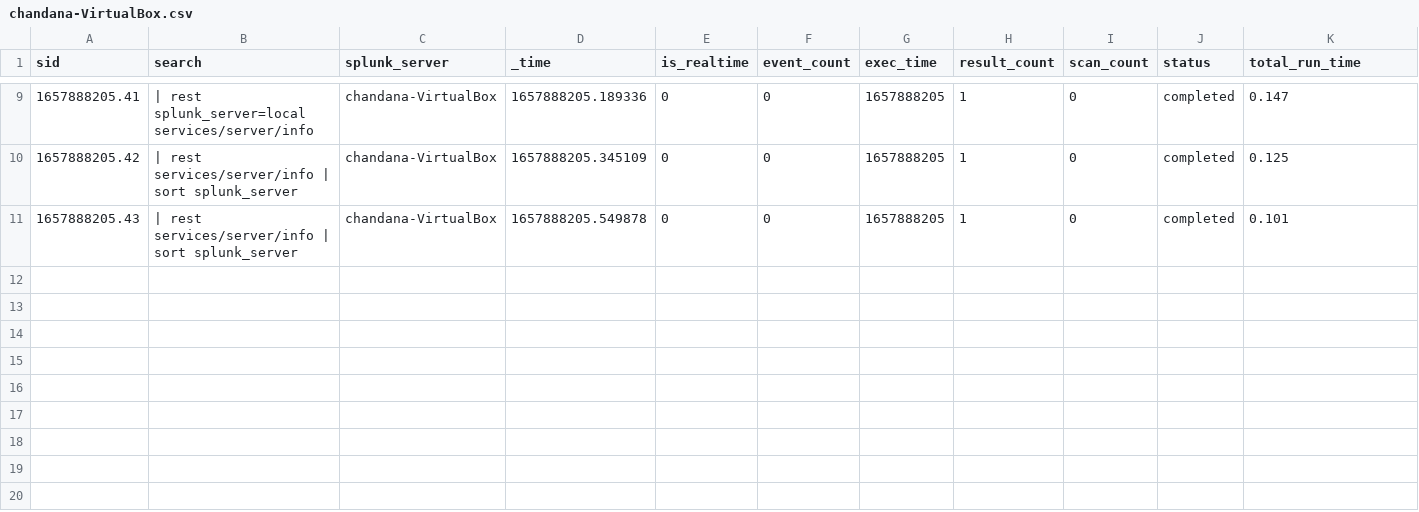
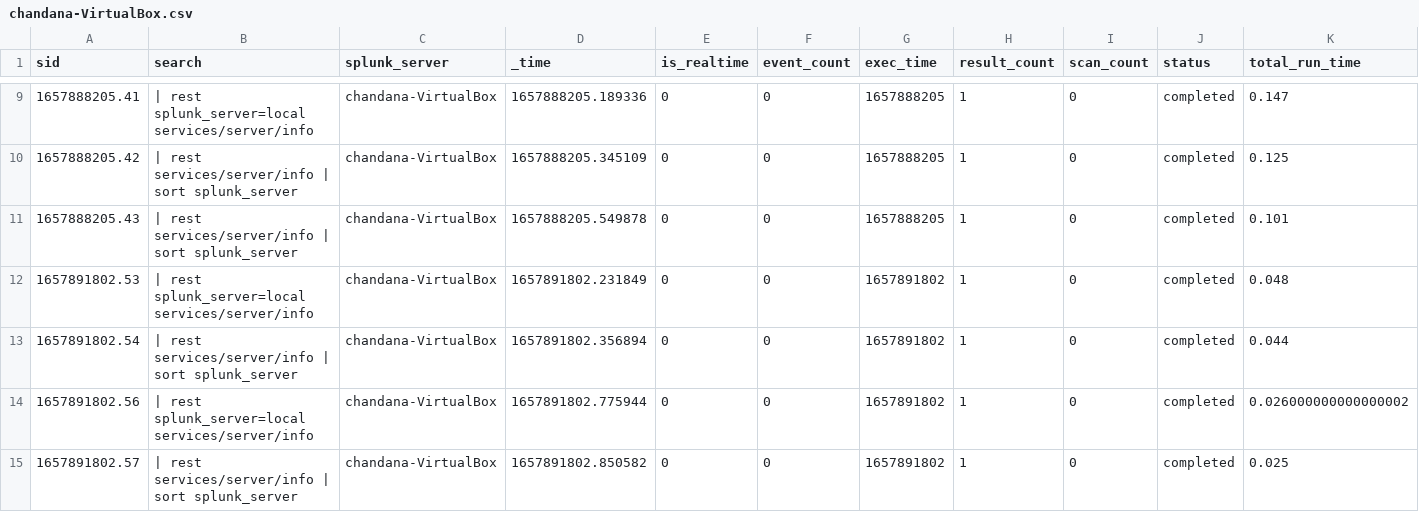
Before and after one commit to chanxxx1912/git_version_controll, a CSV file: users/splunk-system-user/search/history/chandana-VirtualBox.csv, drawn as a sheet; only a part is shown, gaps mark what is left out; rows hold the shown columns only; the diff names each change by its address in the sheet, - before the commit and + after, or states it on an @@ line.

```diff
--- a/users/splunk-system-user/search/history/chandana-VirtualBox.csv
+++ b/users/splunk-system-user/search/history/chandana-VirtualBox.csv
+row 12: 1657891802.53 | | rest splunk_server=local services/server/info | chandana-VirtualBox | 1657891802.231849 | 0 | 0 | 1657891802 | 1 | 0 | completed | 0.048
+row 13: 1657891802.54 | | rest services/server/info | sort splunk_server | chandana-VirtualBox | 1657891802.356894 | 0 | 0 | 1657891802 | 1 | 0 | completed | 0.044
+row 14: 1657891802.56 | | rest splunk_server=local services/server/info | chandana-VirtualBox | 1657891802.775944 | 0 | 0 | 1657891802 | 1 | 0 | completed | 0.026000000000000002
+row 15: 1657891802.57 | | rest services/server/info | sort splunk_server | chandana-VirtualBox | 1657891802.850582 | 0 | 0 | 1657891802 | 1 | 0 | completed | 0.025
```
Also changed, not shown: 2 other files.
